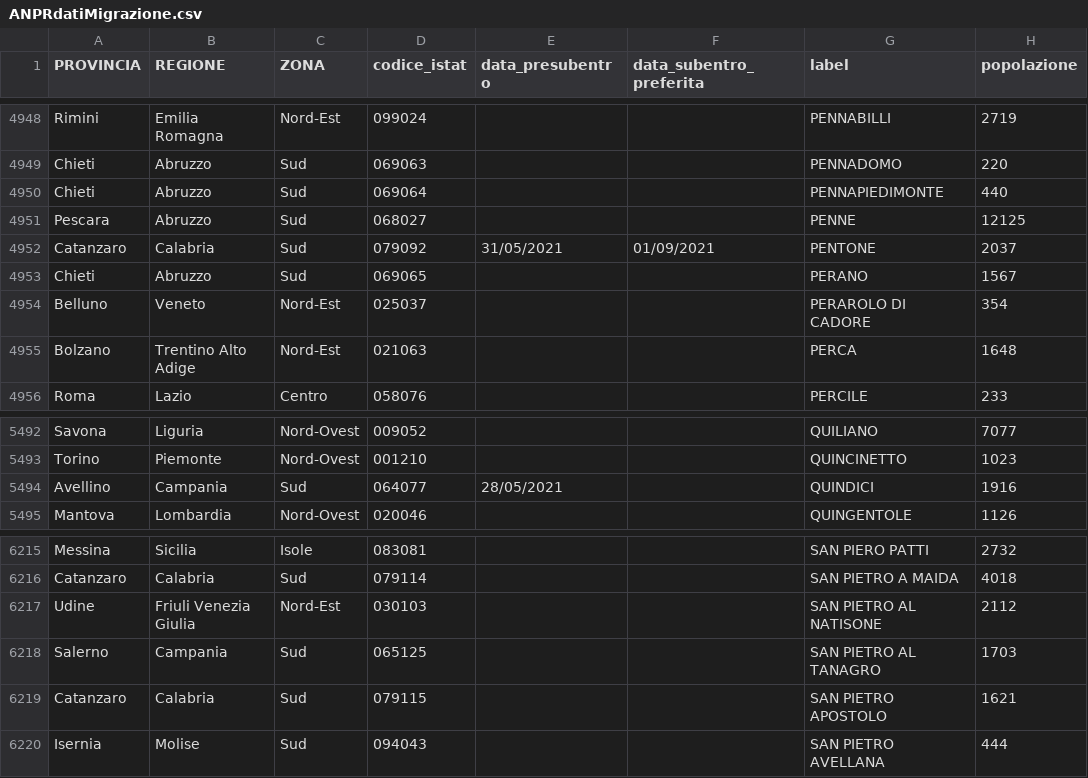
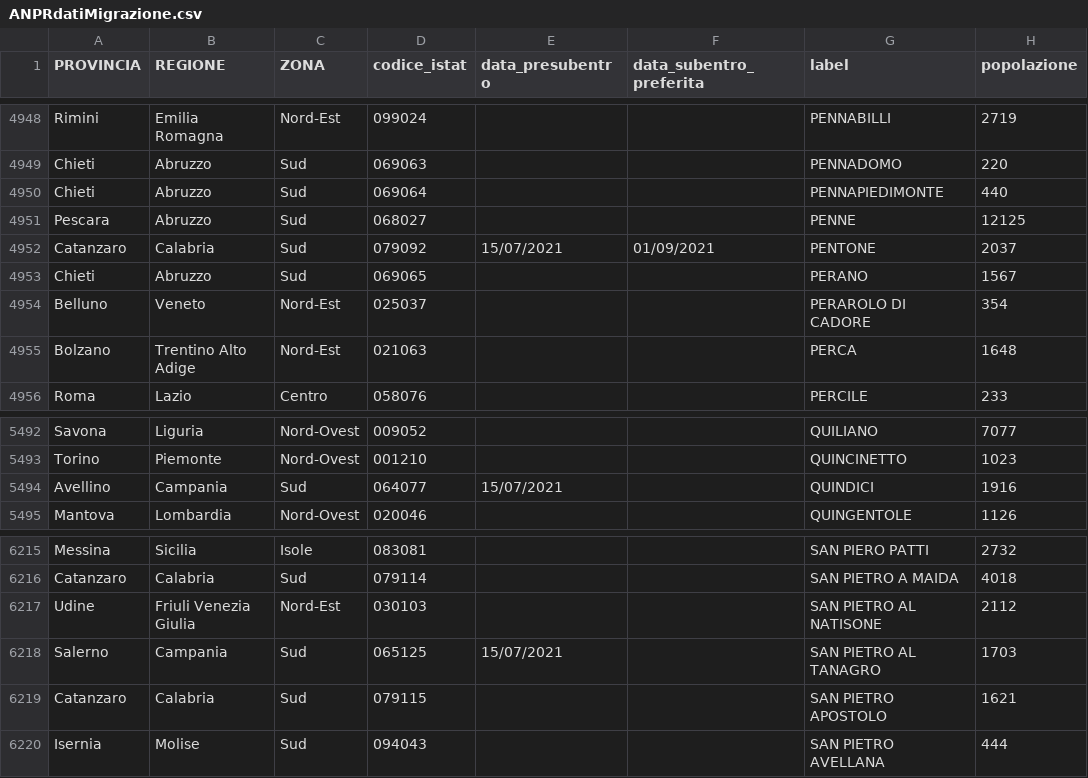
Before and after one commit to aborruso/archivioDatiPubbliciPreziosi, a CSV file: docs/ANPRdatiMigrazione/ANPRdatiMigrazione.csv, drawn as a sheet; only a part is shown, gaps mark what is left out; the diff covers the shown part only; the diff names each change by its address in the sheet, - before the commit and + after, or states it on an @@ line.

```diff
--- a/docs/ANPRdatiMigrazione/ANPRdatiMigrazione.csv
+++ b/docs/ANPRdatiMigrazione/ANPRdatiMigrazione.csv
-E4952 (data_presubentro): 31/05/2021
+E4952 (data_presubentro): 15/07/2021
-E5494 (data_presubentro): 28/05/2021
+E5494 (data_presubentro): 15/07/2021
-E6218 (data_presubentro): (empty)
+E6218 (data_presubentro): 15/07/2021
```
Also changed, not shown: 46 edited cells elsewhere in this file.
